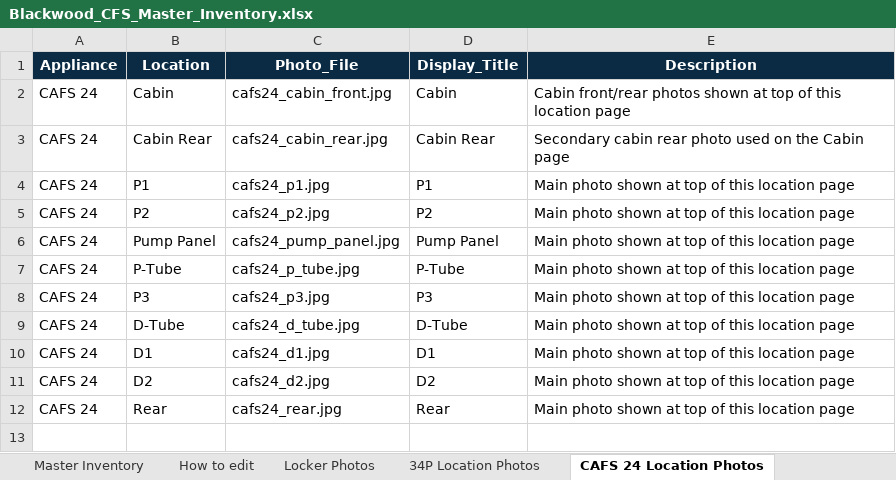
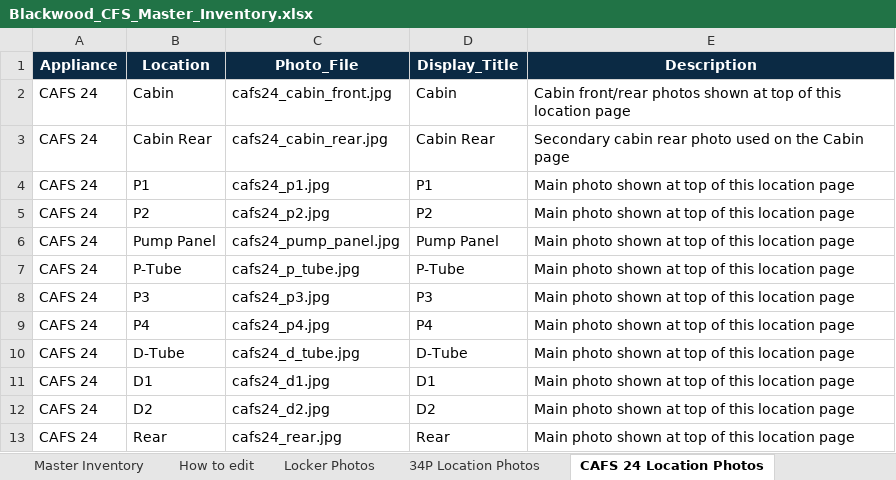
Before and after one commit to jamesnavaratne/Blackwood-CFS, an Excel workbook: Blackwood_CFS_Master_Inventory.xlsx, sheet CAFS 24 Location Photos, drawn as a sheet; values as stored, in another font and other column widths than the file's, no borders; the diff names each change by its address in the sheet, - before the commit and + after, or states it on an @@ line.

```diff
--- a/Blackwood_CFS_Master_Inventory.xlsx (sheet CAFS 24 Location Photos)
+++ b/Blackwood_CFS_Master_Inventory.xlsx (sheet CAFS 24 Location Photos)
+row 9: CAFS 24 | P4 | cafs24_p4.jpg | P4 | Main photo shown at top of this location page
```
Also changed, not shown: sheet Appliance_Config.
